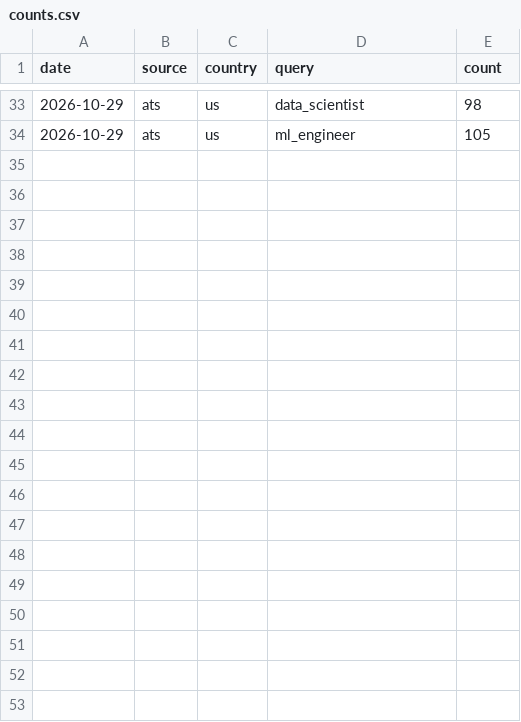
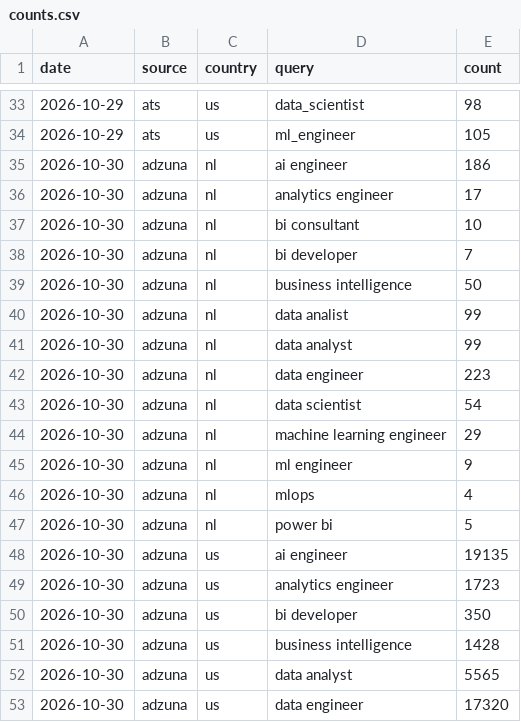
Before and after one commit to Rstuiver97/datamarkt-monitor, a CSV file: data/counts.csv, drawn as a sheet; only a part is shown, gaps mark what is left out; the diff covers the shown part only; the diff names each change by its address in the sheet, - before the commit and + after, or states it on an @@ line.

Commit message:
Data-update 2026-10-30

```diff
--- a/data/counts.csv
+++ b/data/counts.csv
+row 35: 2026-10-30 | adzuna | nl | ai engineer | 186
+row 36: 2026-10-30 | adzuna | nl | analytics engineer | 17
+row 37: 2026-10-30 | adzuna | nl | bi consultant | 10
+row 38: 2026-10-30 | adzuna | nl | bi developer | 7
+row 39: 2026-10-30 | adzuna | nl | business intelligence | 50
+row 40: 2026-10-30 | adzuna | nl | data analist | 99
+row 41: 2026-10-30 | adzuna | nl | data analyst | 99
+row 42: 2026-10-30 | adzuna | nl | data engineer | 223
+row 43: 2026-10-30 | adzuna | nl | data scientist | 54
+row 44: 2026-10-30 | adzuna | nl | machine learning engineer | 29
+row 45: 2026-10-30 | adzuna | nl | ml engineer | 9
+row 46: 2026-10-30 | adzuna | nl | mlops | 4
+row 47: 2026-10-30 | adzuna | nl | power bi | 5
+row 48: 2026-10-30 | adzuna | us | ai engineer | 19135
+row 49: 2026-10-30 | adzuna | us | analytics engineer | 1723
+row 50: 2026-10-30 | adzuna | us | bi developer | 350
+row 51: 2026-10-30 | adzuna | us | business intelligence | 1428
+row 52: 2026-10-30 | adzuna | us | data analyst | 5565
+row 53: 2026-10-30 | adzuna | us | data engineer | 17320
```
Also changed, not shown: 14 added rows elsewhere in this file, data/cbs_vacatures.csv, 1 other file.
